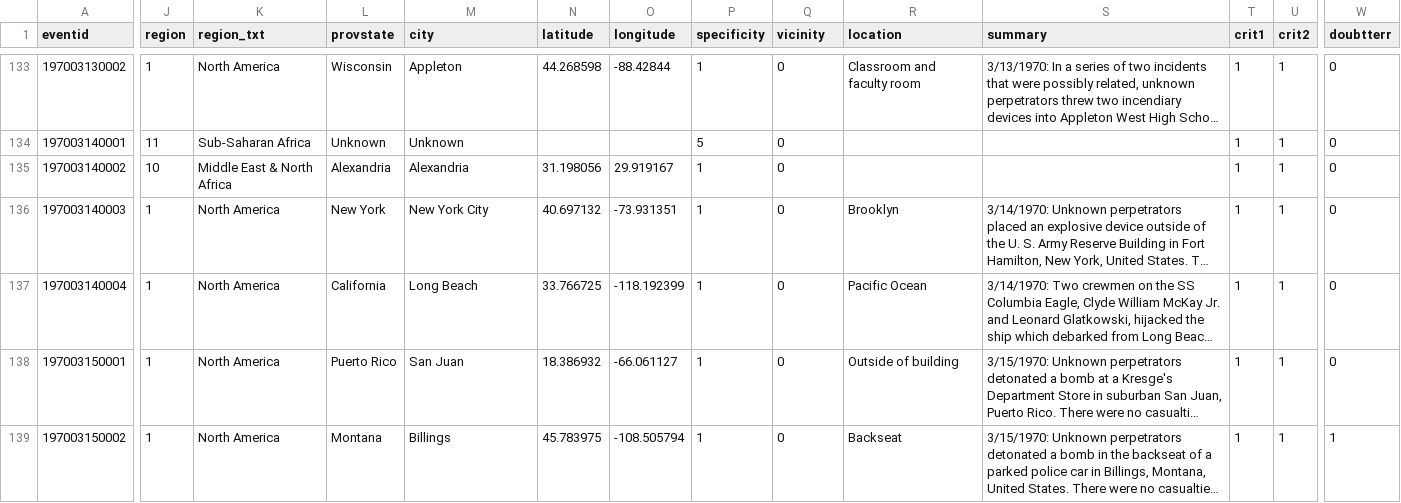
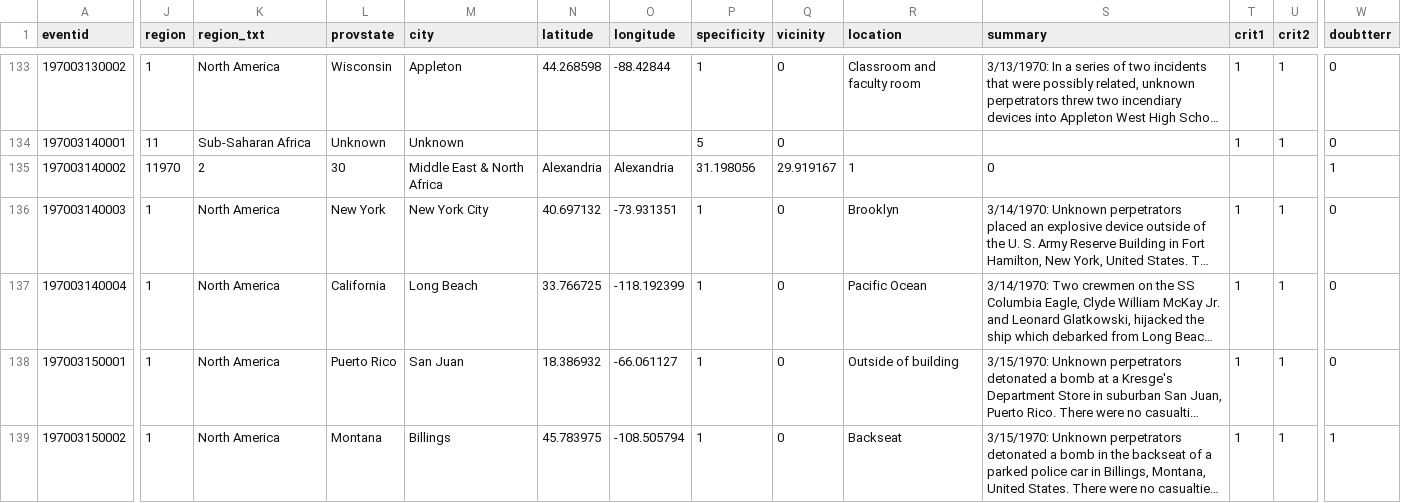
Before and after one commit to Vladimir-125/gtd-d3-visualization, a CSV file: data/sample.csv, drawn as a sheet; only a part is shown, gaps mark what is left out; long unchanged cells end in …; the diff covers the shown part only; the diff names each change by its address in the sheet, - before the commit and + after, or states it on an @@ line.

```diff
--- a/data/sample.csv
+++ b/data/sample.csv
-J135 (region): 10
+J135 (region): 11970
-K135 (region_txt): Middle East & North Africa
+K135 (region_txt): 2
-L135 (provstate): Alexandria
+L135 (provstate): 30
-M135 (city): Alexandria
+M135 (city): Middle East & North Africa
-N135 (latitude): 31.198056
+N135 (latitude): Alexandria
-O135 (longitude): 29.919167
+O135 (longitude): Alexandria
-P135 (specificity): 1
+P135 (specificity): 31.198056
-Q135 (vicinity): 0
+Q135 (vicinity): 29.919167
-R135 (location): (empty)
+R135 (location): 1
-S135 (summary): (empty)
+S135 (summary): 0
-T135 (crit1): 1
+T135 (crit1): (empty)
-U135 (crit2): 1
+U135 (crit2): (empty)
-W135 (doubtterr): 0
+W135 (doubtterr): 1
```
Also changed, not shown: 51 edited cells elsewhere in this file, 6 other files.
